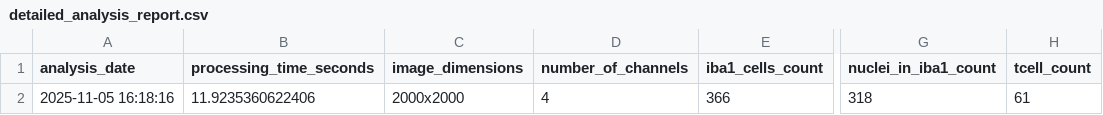
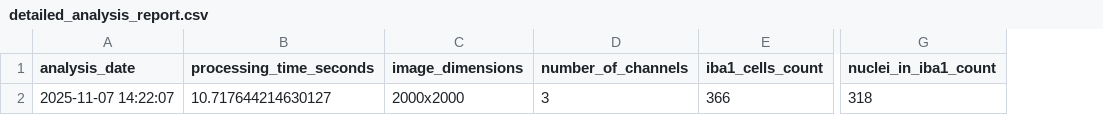
Before and after one commit to idso-fa1-pathology/macrophages-microglia-Phenotyping-Tool, a CSV file: example_outputs/detailed_analysis_report.csv, drawn as a sheet; only a part is shown, gaps mark what is left out; the diff names each change by its address in the sheet, - before the commit and + after, or states it on an @@ line.

```diff
--- a/example_outputs/detailed_analysis_report.csv
+++ b/example_outputs/detailed_analysis_report.csv
-column H (tcell_count), row 2: 61
-A2 (analysis_date): 2025-11-05 16:18:16
+A2 (analysis_date): 2025-11-07 14:22:07
-B2 (processing_time_seconds): 11.9235360622406
+B2 (processing_time_seconds): 10.717644214630127
-D2 (number_of_channels): 4
+D2 (number_of_channels): 3
```
Also changed, not shown: example_outputs/cell_centers.csv, example_outputs/stats.csv, 33 other files.
